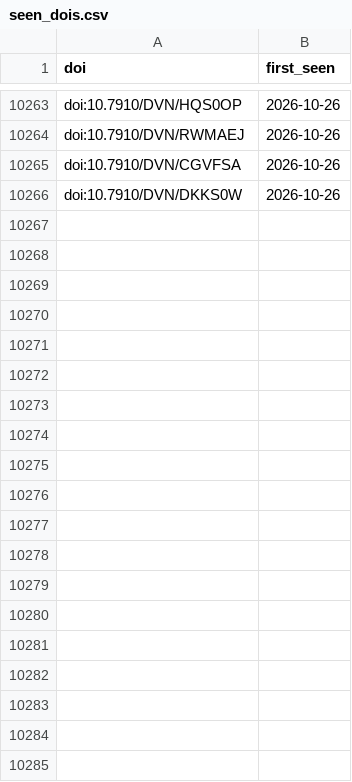
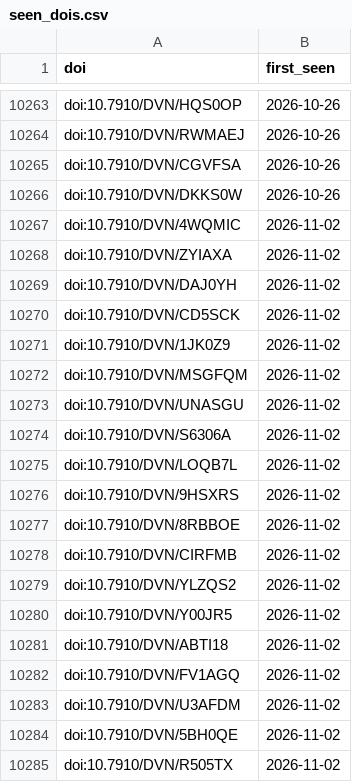
Before and after one commit to jsakowuah/polisci-replication, a CSV file: data/seen_dois.csv, drawn as a sheet; only a part is shown, gaps mark what is left out; the diff covers the shown part only.

```diff
--- a/data/seen_dois.csv
+++ b/data/seen_dois.csv
@@ -10266 +10266,20 @@ doi:10.7910/DVN/CGVFSA,2026-10-26
 doi:10.7910/DVN/DKKS0W,2026-10-26
+doi:10.7910/DVN/4WQMIC,2026-11-02
+doi:10.7910/DVN/ZYIAXA,2026-11-02
+doi:10.7910/DVN/DAJ0YH,2026-11-02
+doi:10.7910/DVN/CD5SCK,2026-11-02
+doi:10.7910/DVN/1JK0Z9,2026-11-02
+doi:10.7910/DVN/MSGFQM,2026-11-02
+doi:10.7910/DVN/UNASGU,2026-11-02
+doi:10.7910/DVN/S6306A,2026-11-02
+doi:10.7910/DVN/LOQB7L,2026-11-02
+doi:10.7910/DVN/9HSXRS,2026-11-02
+doi:10.7910/DVN/8RBBOE,2026-11-02
+doi:10.7910/DVN/CIRFMB,2026-11-02
+doi:10.7910/DVN/YLZQS2,2026-11-02
+doi:10.7910/DVN/Y00JR5,2026-11-02
+doi:10.7910/DVN/ABTI18,2026-11-02
+doi:10.7910/DVN/FV1AGQ,2026-11-02
+doi:10.7910/DVN/U3AFDM,2026-11-02
+doi:10.7910/DVN/5BH0QE,2026-11-02
+doi:10.7910/DVN/R505TX,2026-11-02
```
Also changed, not shown: 11 added rows elsewhere in this file, 5 other files.
